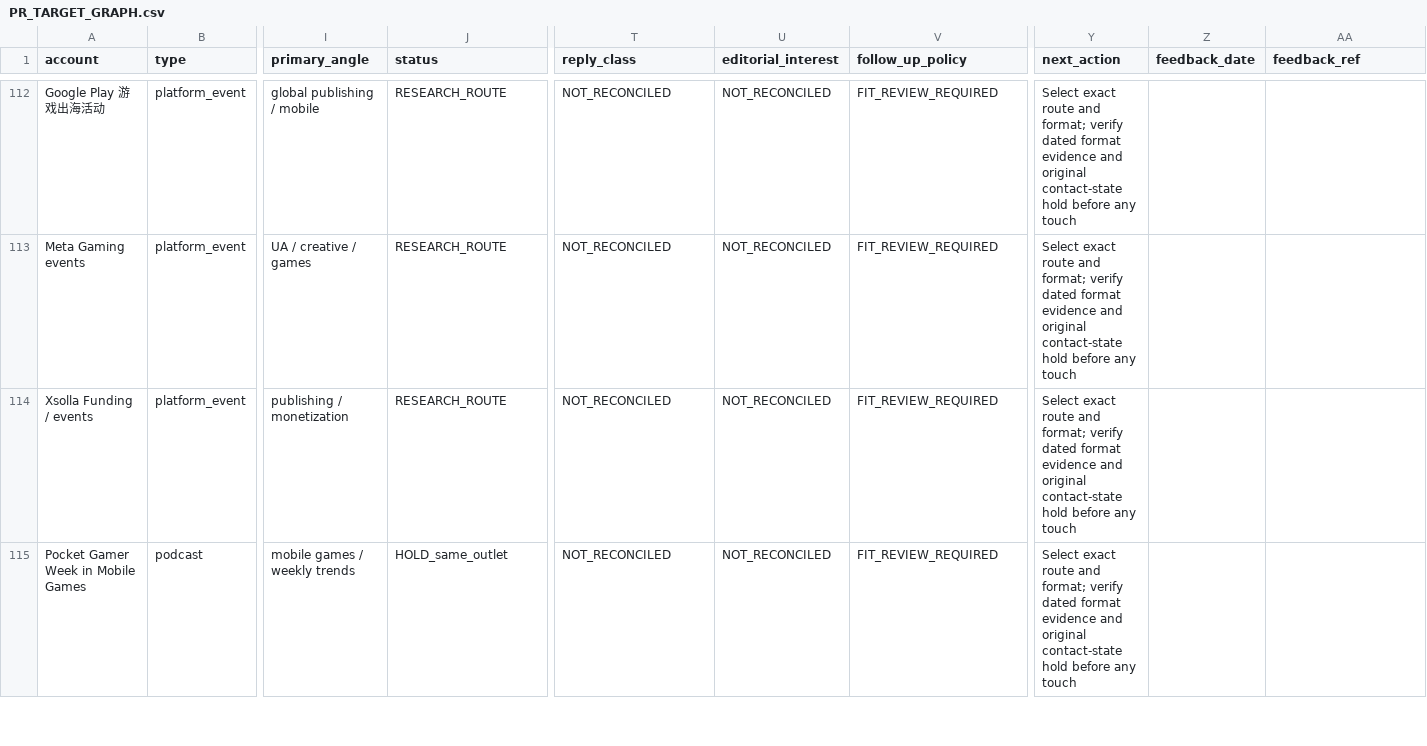
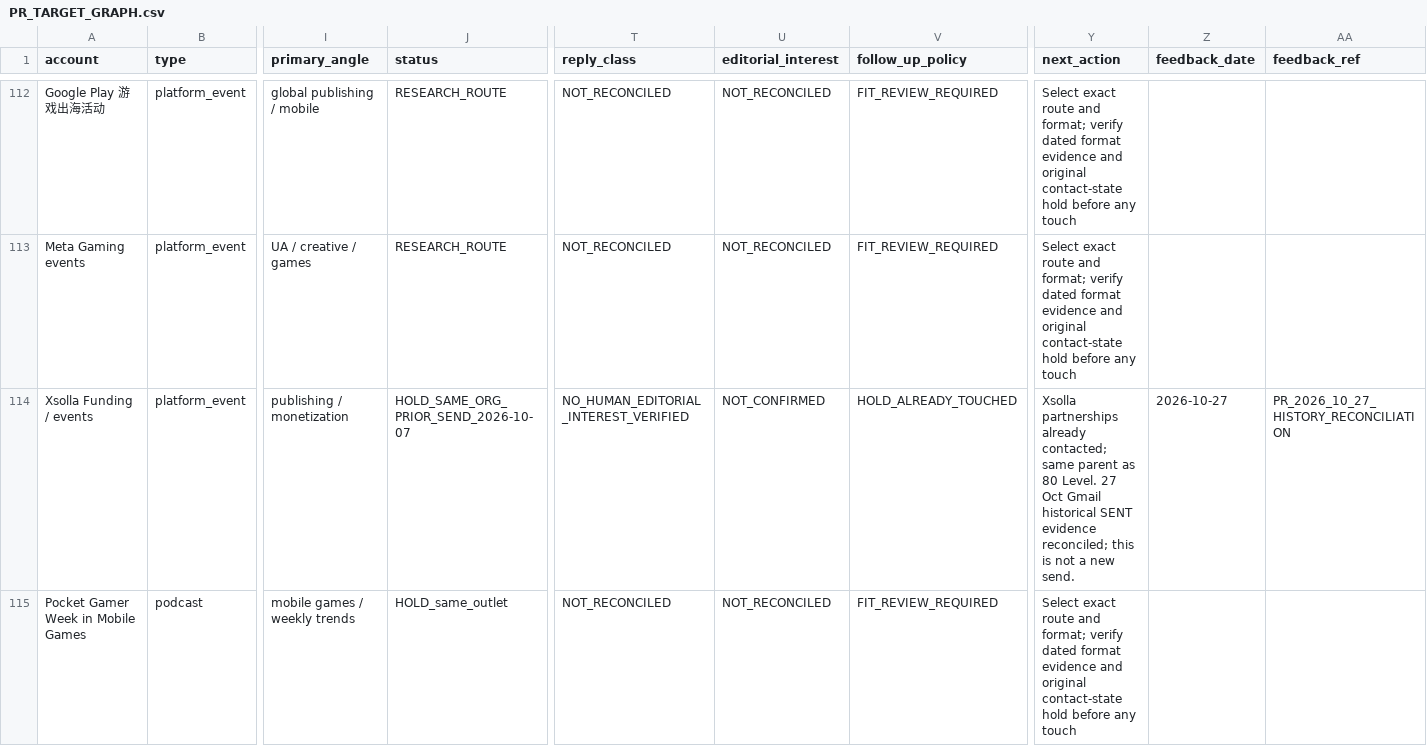
Before and after one commit to minyajing-rgb/ggc-global, a CSV file: pr/authority-engine/PR_TARGET_GRAPH.csv, drawn as a sheet; only a part is shown, gaps mark what is left out; the diff covers the shown part only; the diff names each change by its address in the sheet, - before the commit and + after, or states it on an @@ line.

Commit message:
PR source graph: reconcile 27 Oct verified editorial/podcast sends, historical holds, CFP permission gates and no-send groups

```diff
--- a/pr/authority-engine/PR_TARGET_GRAPH.csv
+++ b/pr/authority-engine/PR_TARGET_GRAPH.csv
-J114 (status): RESEARCH_ROUTE
+J114 (status): HOLD_SAME_ORG_PRIOR_SEND_2026-10-07
-T114 (reply_class): NOT_RECONCILED
+T114 (reply_class): NO_HUMAN_EDITORIAL_INTEREST_VERIFIED
-U114 (editorial_interest): NOT_RECONCILED
+U114 (editorial_interest): NOT_CONFIRMED
-V114 (follow_up_policy): FIT_REVIEW_REQUIRED
+V114 (follow_up_policy): HOLD_ALREADY_TOUCHED
-Y114 (next_action): Select exact route and format; verify dated format evidence and original contact-state hold before any touch
+Y114 (next_action): Xsolla partnerships already contacted; same parent as 80 Level. 27 Oct Gmail historical SENT evidence reconciled; this is not a new send.
-Z114 (feedback_date): (empty)
+Z114 (feedback_date): 2026-10-27
-AA114 (feedback_ref): (empty)
+AA114 (feedback_ref): PR_2026_10_27_HISTORY_RECONCILIATION
```
Also changed, not shown: 152 edited cells elsewhere in this file.
